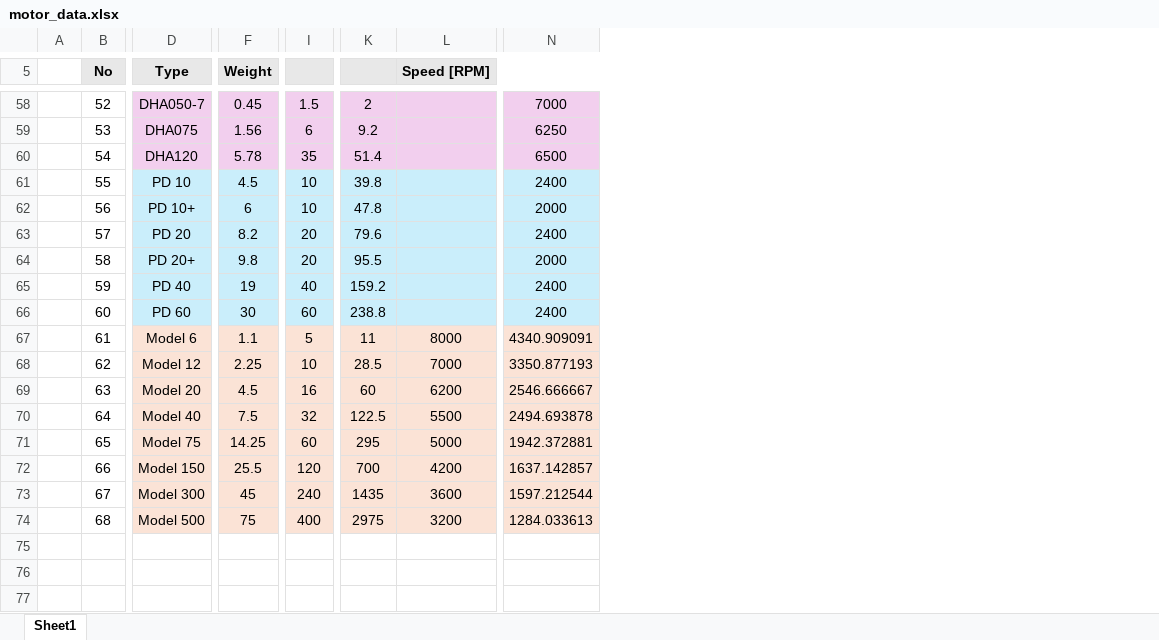
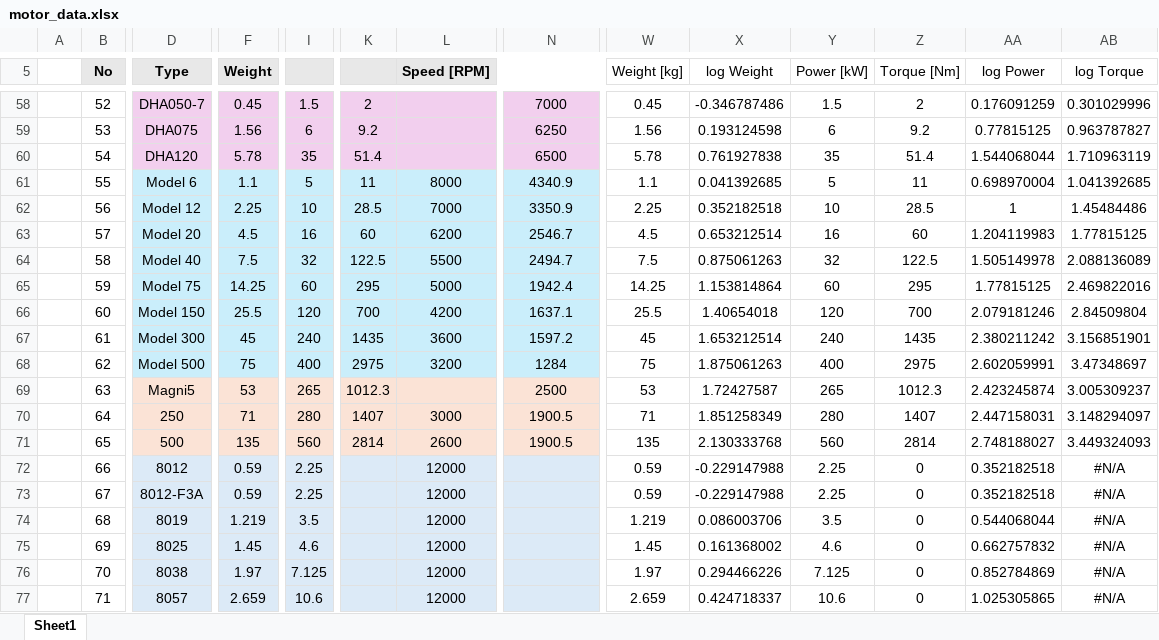
Before and after one commit to alfiyandyhr/MCEVS, an Excel workbook: data/motors/motor_data.xlsx, sheet Sheet1, drawn as a sheet; only a part is shown, gaps mark what is left out; values as stored, in another font and other column widths than the file's, no borders; charts and pictures not drawn; removed rows and columns are numbered as before the commit, all else as after; rows hold the shown columns only; the diff covers the shown part only; the diff names each change by its address in the sheet, - before the commit and + after, or states it on an @@ line.

Commit message:
Added more motor data

```diff
--- a/data/motors/motor_data.xlsx (sheet Sheet1)
+++ b/data/motors/motor_data.xlsx (sheet Sheet1)
+column W (Weight [kg]), rows 58-68: 0.45 | 1.56 | 5.78 | 1.1 | 2.25 | 4.5 | 7.5 | 14.25 | 25.5 | 45 | 75
+column X (log Weight), rows 58-68: -0.346787486 | 0.193124598 | 0.761927838 | 0.041392685 | 0.352182518 | 0.653212514 | 0.875061263 | 1.153814864 | 1.40654018 | 1.653212514 | 1.875061263
+column Y (Power [kW]), rows 58-68: 1.5 | 6 | 35 | 5 | 10 | 16 | 32 | 60 | 120 | 240 | 400
+column Z (Torque [Nm]), rows 58-68: 2 | 9.2 | 51.4 | 11 | 28.5 | 60 | 122.5 | 295 | 700 | 1435 | 2975
+column AA (log Power), rows 58-68: 0.176091259 | 0.77815125 | 1.544068044 | 0.698970004 | 1 | 1.204119983 | 1.505149978 | 1.77815125 | 2.079181246 | 2.380211242 | 2.602059991
+column AB (log Torque), rows 58-68: 0.301029996 | 0.963787827 | 1.710963119 | 1.041392685 | 1.45484486 | 1.77815125 | 2.088136089 | 2.469822016 | 2.84509804 | 3.156851901 | 3.47348697
-row 61:  | 55 | PD 10 | 4.5 | 10 | 39.8 |  | 2400
-row 62:  | 56 | PD 10+ | 6 | 10 | 47.8 |  | 2000
-row 63:  | 57 | PD 20 | 8.2 | 20 | 79.6 |  | 2400
-row 64:  | 58 | PD 20+ | 9.8 | 20 | 95.5 |  | 2000
-row 65:  | 59 | PD 40 | 19 | 40 | 159.2 |  | 2400
-row 66:  | 60 | PD 60 | 30 | 60 | 238.8 |  | 2400
-B61 (No): 61
+B61 (No): 55
-D61:N68 fill: #FBE3D6
+D61:N68 fill: #CAEEFB
-N61: 4340.909091
+N61: 4340.9
-B62 (No): 62
+B62 (No): 56
-N62: 3350.877193
+N62: 3350.9
-B63 (No): 63
+B63 (No): 57
-N63: 2546.666667
+N63: 2546.7
-B64 (No): 64
+B64 (No): 58
-N64: 2494.693878
+N64: 2494.7
-B65 (No): 65
+B65 (No): 59
-N65: 1942.372881
+N65: 1942.4
-B66 (No): 66
+B66 (No): 60
-N66: 1637.142857
+N66: 1637.1
-B67 (No): 67
+B67 (No): 61
-N67: 1597.212544
+N67: 1597.2
-B68 (No): 68
+B68 (No): 62
-N68: 1284.033613
+N68: 1284
+row 69:  | 63 | Magni5 | 53 | 265 | 1012.3 |  | 2500 | 53 | 1.72427587 | 265 | 1012.3 | 2.423245874 | 3.005309237
+row 70:  | 64 | 250 | 71 | 280 | 1407 | 3000 | 1900.5 | 71 | 1.851258349 | 280 | 1407 | 2.447158031 | 3.148294097
+row 71:  | 65 | 500 | 135 | 560 | 2814 | 2600 | 1900.5 | 135 | 2.130333768 | 560 | 2814 | 2.748188027 | 3.449324093
+row 72:  | 66 | 8012 | 0.59 | 2.25 |  | 12000 |  | 0.59 | -0.229147988 | 2.25 | 0 | 0.352182518 | #N/A
+row 73:  | 67 | 8012-F3A | 0.59 | 2.25 |  | 12000 |  | 0.59 | -0.229147988 | 2.25 | 0 | 0.352182518 | #N/A
+row 74:  | 68 | 8019 | 1.219 | 3.5 |  | 12000 |  | 1.219 | 0.086003706 | 3.5 | 0 | 0.544068044 | #N/A
+row 75:  | 69 | 8025 | 1.45 | 4.6 |  | 12000 |  | 1.45 | 0.161368002 | 4.6 | 0 | 0.662757832 | #N/A
+row 76:  | 70 | 8038 | 1.97 | 7.125 |  | 12000 |  | 1.97 | 0.294466226 | 7.125 | 0 | 0.852784869 | #N/A
+row 77:  | 71 | 8057 | 2.659 | 10.6 |  | 12000 |  | 2.659 | 0.424718337 | 10.6 | 0 | 1.025305865 | #N/A
```
Also changed, not shown: 38 added rows, 4 added columns, 38 edited cells and cell formats elsewhere in this sheet, formulas that keep their value, charts or pictures, 1 other file.
